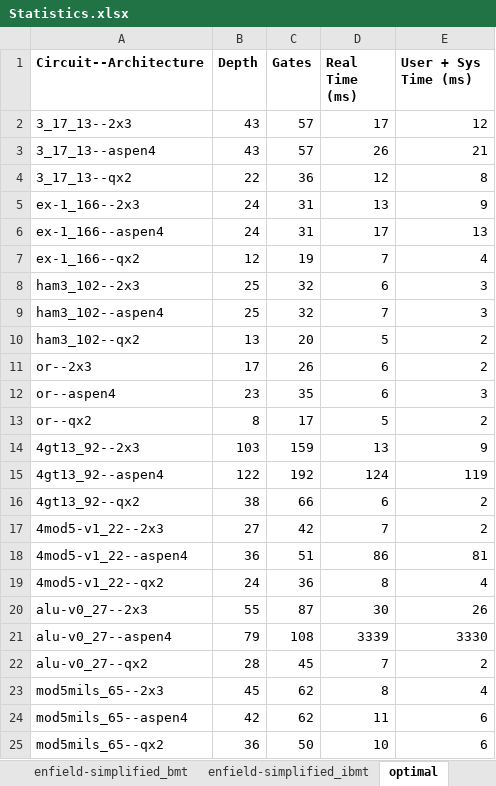
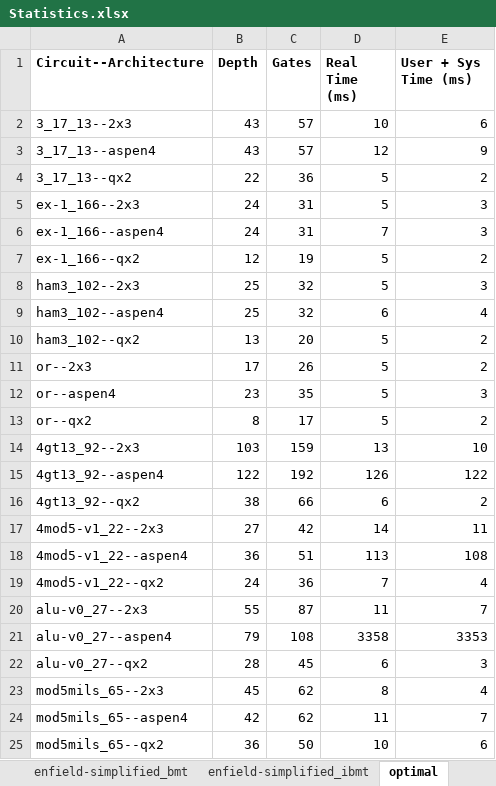
Before and after one commit to syall/SIPF, an Excel workbook: docs/statistics/Statistics.xlsx, sheet optimal, drawn as a sheet; only a part is shown; values as stored, in another font and other column widths than the file's, no borders; charts and pictures not drawn; the diff covers the shown part only; the diff names each change by its address in the sheet, - before the commit and + after, or states it on an @@ line.

```diff
--- a/docs/statistics/Statistics.xlsx (sheet optimal)
+++ b/docs/statistics/Statistics.xlsx (sheet optimal)
-D2 (Real Time (ms)): 17
+D2 (Real Time (ms)): 10
-E2 (User + Sys Time (ms)): 12
+E2 (User + Sys Time (ms)): 6
-D3 (Real Time (ms)): 26
+D3 (Real Time (ms)): 12
-E3 (User + Sys Time (ms)): 21
+E3 (User + Sys Time (ms)): 9
-D4 (Real Time (ms)): 12
+D4 (Real Time (ms)): 5
-E4 (User + Sys Time (ms)): 8
+E4 (User + Sys Time (ms)): 2
-D5 (Real Time (ms)): 13
+D5 (Real Time (ms)): 5
-E5 (User + Sys Time (ms)): 9
+E5 (User + Sys Time (ms)): 3
-D6 (Real Time (ms)): 17
+D6 (Real Time (ms)): 7
-E6 (User + Sys Time (ms)): 13
+E6 (User + Sys Time (ms)): 3
-D7 (Real Time (ms)): 7
+D7 (Real Time (ms)): 5
-E7 (User + Sys Time (ms)): 4
+E7 (User + Sys Time (ms)): 2
-D8 (Real Time (ms)): 6
+D8 (Real Time (ms)): 5
-D9 (Real Time (ms)): 7
+D9 (Real Time (ms)): 6
-E9 (User + Sys Time (ms)): 3
+E9 (User + Sys Time (ms)): 4
-D11:D12 (Real Time (ms)): 6
+D11:D12 (Real Time (ms)): 5
-E14 (User + Sys Time (ms)): 9
+E14 (User + Sys Time (ms)): 10
-D15 (Real Time (ms)): 124
+D15 (Real Time (ms)): 126
-E15 (User + Sys Time (ms)): 119
+E15 (User + Sys Time (ms)): 122
-D17 (Real Time (ms)): 7
+D17 (Real Time (ms)): 14
-E17 (User + Sys Time (ms)): 2
+E17 (User + Sys Time (ms)): 11
-D18 (Real Time (ms)): 86
+D18 (Real Time (ms)): 113
-E18 (User + Sys Time (ms)): 81
+E18 (User + Sys Time (ms)): 108
-D19 (Real Time (ms)): 8
+D19 (Real Time (ms)): 7
-D20 (Real Time (ms)): 30
+D20 (Real Time (ms)): 11
-E20 (User + Sys Time (ms)): 26
+E20 (User + Sys Time (ms)): 7
-D21 (Real Time (ms)): 3339
+D21 (Real Time (ms)): 3358
-E21 (User + Sys Time (ms)): 3330
+E21 (User + Sys Time (ms)): 3353
-D22 (Real Time (ms)): 7
+D22 (Real Time (ms)): 6
-E22 (User + Sys Time (ms)): 2
+E22 (User + Sys Time (ms)): 3
-E24 (User + Sys Time (ms)): 6
+E24 (User + Sys Time (ms)): 7
```
Also changed, not shown: 10 edited cells elsewhere in this sheet, sheet default, charts or pictures, 5 other files.
